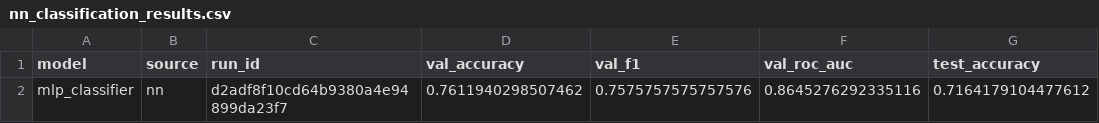
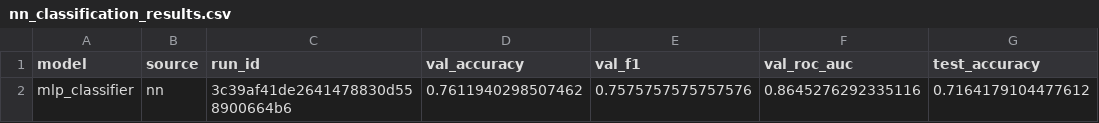
Before and after one commit to rayyansi9/CS-4120-01-Diabetes-Project-ML-Fixed, a CSV file: reports/tables/nn_classification_results.csv, drawn as a sheet; only a part is shown; the diff names each change by its address in the sheet, - before the commit and + after, or states it on an @@ line.

```diff
--- a/reports/tables/nn_classification_results.csv
+++ b/reports/tables/nn_classification_results.csv
-C2 (run_id): d2adf8f10cd64b9380a4e94899da23f7
+C2 (run_id): 3c39af41de2641478830d558900664b6
```
Also changed, not shown: reports/tables/classification_results.csv, reports/tables/regression_results.csv, 7 other files.
